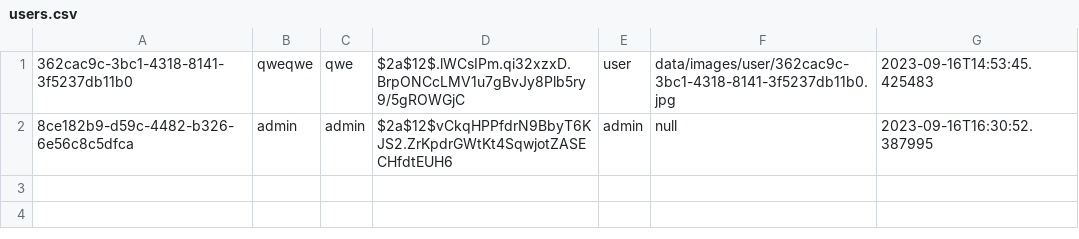
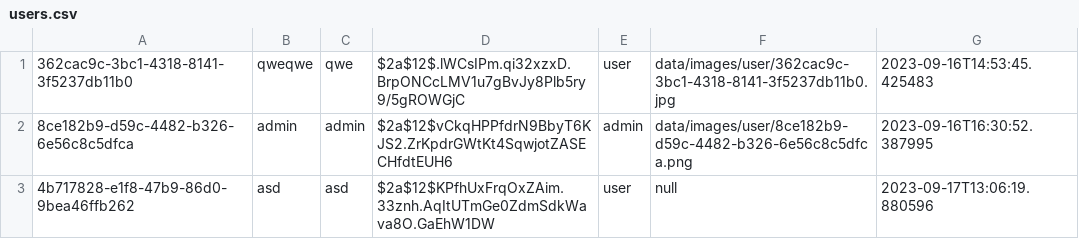
Before and after one commit to Teerut26/Java-Project, a CSV file: data/csv/users.csv, drawn as a sheet.

```diff
--- a/data/csv/users.csv
+++ b/data/csv/users.csv
@@ -1,2 +1,3 @@
 362cac9c-3bc1-4318-8141-3f5237db11b0,qweqwe,qwe,$2a$12$.lWCsIPm.qi32xzxD.BrpONCcLMV1u7gBvJy8Plb5ry9/5gROWGjC,user,data/images/user/362cac9c-3bc1-4318-8141-3f5237db11b0.jpg,2023-09-16T14:53:45.425483
-8ce182b9-d59c-4482-b326-6e56c8c5dfca,admin,admin,$2a$12$vCkqHPPfdrN9BbyT6KJS2.ZrKpdrGWtKt4SqwjotZASECHfdtEUH6,admin,null,2023-09-16T16:30:52.387995
+8ce182b9-d59c-4482-b326-6e56c8c5dfca,admin,admin,$2a$12$vCkqHPPfdrN9BbyT6KJS2.ZrKpdrGWtKt4SqwjotZASECHfdtEUH6,admin,data/images/user/8ce182b9-d59c-4482-b326-6e56c8c5dfca.png,2023-09-16T16:30:52.387995
+4b717828-e1f8-47b9-86d0-9bea46ffb262,asd,asd,$2a$12$KPfhUxFrqOxZAim.33znh.AqItUTmGe0ZdmSdkWava8O.GaEhW1DW,user,null,2023-09-17T13:06:19.880596
```
Also changed, not shown: 6 other files.
